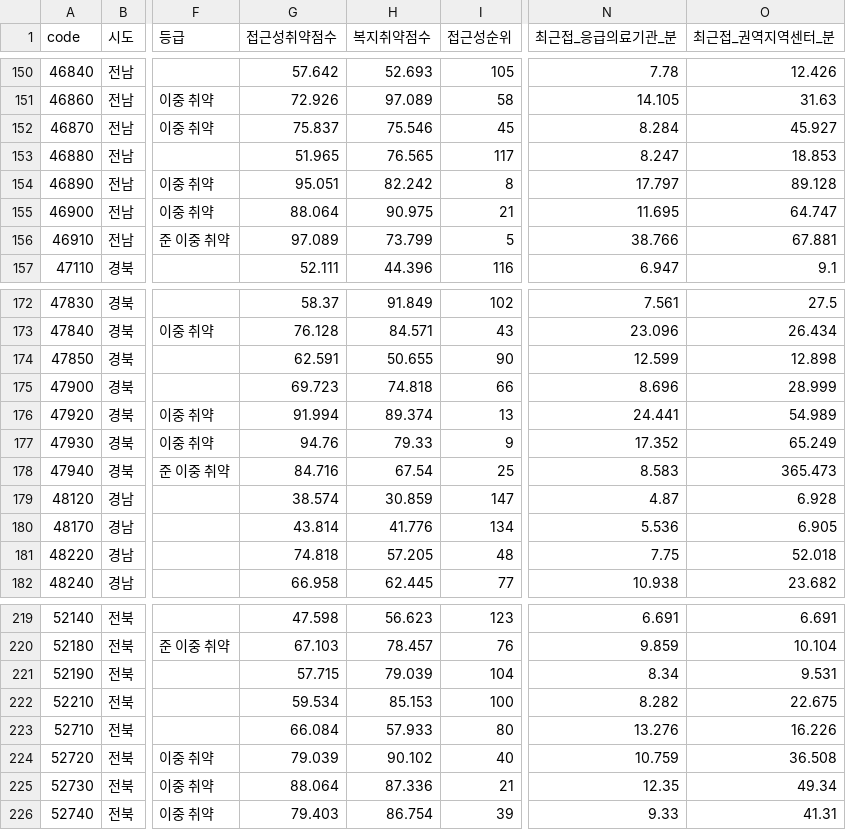
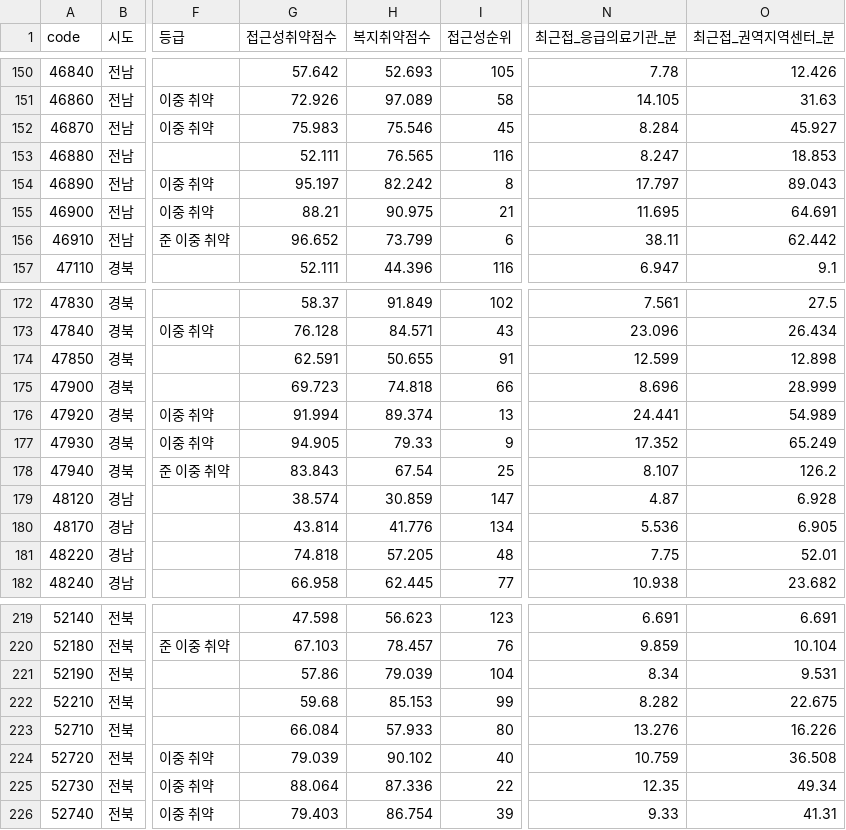
Before and after one commit to gaeun1961/emergency-policy-clustering-analysis, a CSV file: outputs/sigungu_scores.csv, drawn as a sheet; only a part is shown, gaps mark what is left out; the diff covers the shown part only; the diff names each change by its address in the sheet, - before the commit and + after, or states it on an @@ line.

```diff
--- a/outputs/sigungu_scores.csv
+++ b/outputs/sigungu_scores.csv
-G152 (접근성취약점수): 75.837
+G152 (접근성취약점수): 75.983
-G153 (접근성취약점수): 51.965
+G153 (접근성취약점수): 52.111
-I153 (접근성순위): 117
+I153 (접근성순위): 116
-G154 (접근성취약점수): 95.051
+G154 (접근성취약점수): 95.197
-O154 (최근접_권역지역센터_분): 89.128
+O154 (최근접_권역지역센터_분): 89.043
-G155 (접근성취약점수): 88.064
+G155 (접근성취약점수): 88.21
-O155 (최근접_권역지역센터_분): 64.747
+O155 (최근접_권역지역센터_분): 64.691
-G156 (접근성취약점수): 97.089
+G156 (접근성취약점수): 96.652
-I156 (접근성순위): 5
+I156 (접근성순위): 6
-N156 (최근접_응급의료기관_분): 38.766
+N156 (최근접_응급의료기관_분): 38.11
-O156 (최근접_권역지역센터_분): 67.881
+O156 (최근접_권역지역센터_분): 62.442
-I174 (접근성순위): 90
+I174 (접근성순위): 91
-G177 (접근성취약점수): 94.76
+G177 (접근성취약점수): 94.905
-G178 (접근성취약점수): 84.716
+G178 (접근성취약점수): 83.843
-N178 (최근접_응급의료기관_분): 8.583
+N178 (최근접_응급의료기관_분): 8.107
-O178 (최근접_권역지역센터_분): 365.473
+O178 (최근접_권역지역센터_분): 126.2
-O181 (최근접_권역지역센터_분): 52.018
+O181 (최근접_권역지역센터_분): 52.01
-G221 (접근성취약점수): 57.715
+G221 (접근성취약점수): 57.86
-G222 (접근성취약점수): 59.534
+G222 (접근성취약점수): 59.68
-I222 (접근성순위): 100
+I222 (접근성순위): 99
-I225 (접근성순위): 21
+I225 (접근성순위): 22
```
Also changed, not shown: 8 edited cells elsewhere in this file, data/processed/accessibility_sigungu.csv, data/processed/sigungu_table.csv, 23 other files.
